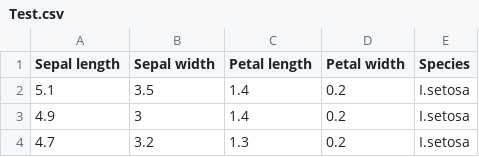
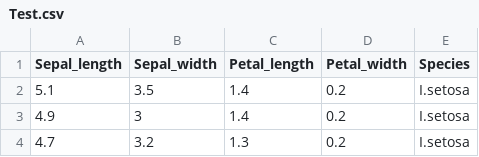
Before and after one commit to sayederfanarefin/bracu-course-advanced-ai, a CSV file: Advanced AI Mid Answer 18166011/Test.csv, drawn as a sheet; only a part is shown.

```diff
--- a/Advanced AI Mid Answer 18166011/Test.csv
+++ b/Advanced AI Mid Answer 18166011/Test.csv
@@ -1,2 +1,2 @@
-Sepal length,Sepal width,Petal length,Petal width,Species
+Sepal_length,Sepal_width,Petal_length,Petal_width,Species
 5.1,3.5,1.4,0.2,I.setosa
```
Also changed, not shown: 2 other files.
